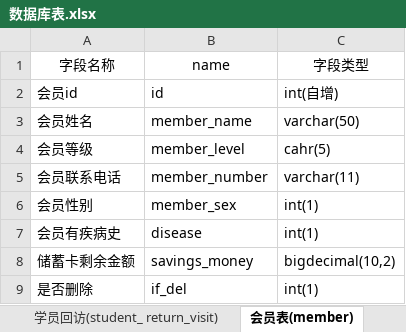
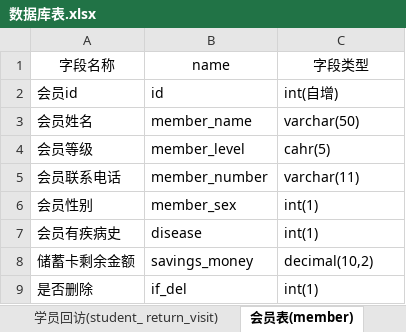
Before and after one commit to huaxingyanxueSCRM/huaxingSCRM, an Excel workbook: doc/数据库表.xlsx, sheet 会员表(member), drawn as a sheet; values as stored, in another font and other column widths than the file's, no borders; the diff names each change by its address in the sheet, - before the commit and + after, or states it on an @@ line.

Commit message:
需求文档更新

```diff
--- a/doc/数据库表.xlsx (sheet 会员表(member))
+++ b/doc/数据库表.xlsx (sheet 会员表(member))
-C8: bigdecimal(10,2)
+C8: decimal(10,2)
```
